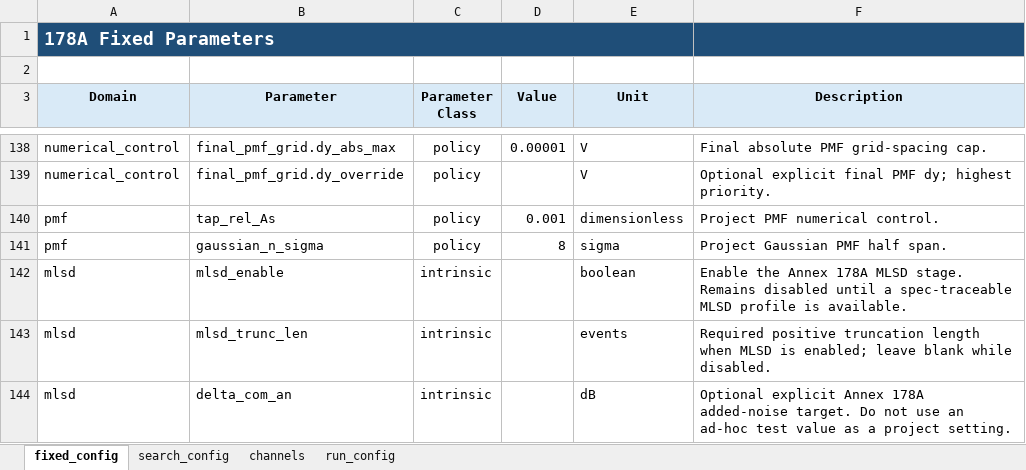
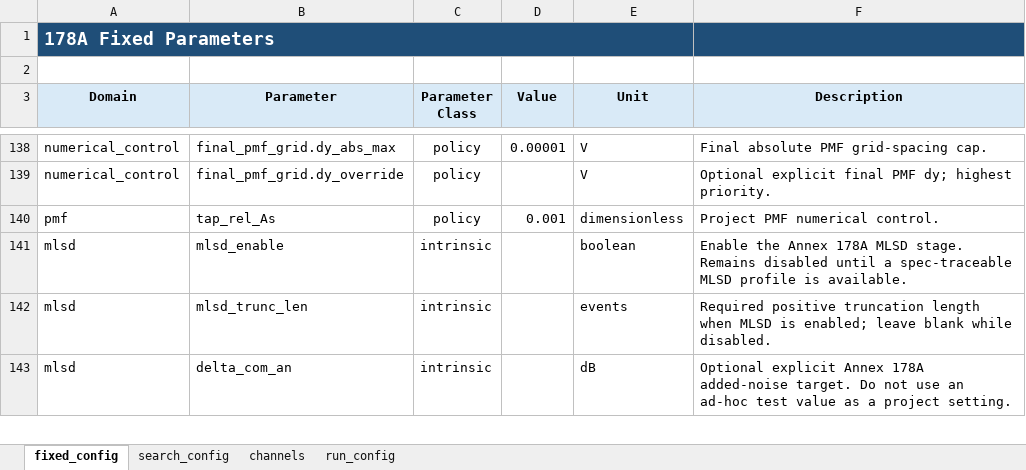
Before and after one commit to johnny13816-max/serdes-coding, an Excel workbook: cases/_templates/178A/config.xlsx, sheet fixed_config, drawn as a sheet; only a part is shown, gaps mark what is left out; values as stored, in another font and other column widths than the file's, no borders; the diff names each change by its address in the sheet, - before the commit and + after, or states it on an @@ line.

```diff
--- a/cases/_templates/178A/config.xlsx (sheet fixed_config)
+++ b/cases/_templates/178A/config.xlsx (sheet fixed_config)
-row 141: pmf | gaussian_n_sigma | policy | 8 | sigma | Project Gaussian PMF half span.
```
Also changed, not shown: cases/c2m_8023dj_4p13p0_150mm/178A/config.xlsx, cases/c2m_8023dj_4p13p0_500mm/178A/config.xlsx, 26 other files.
